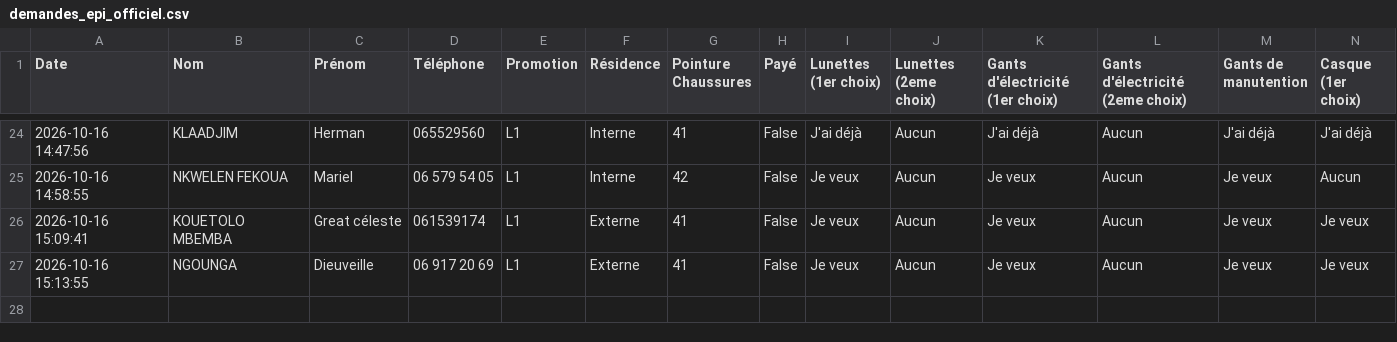
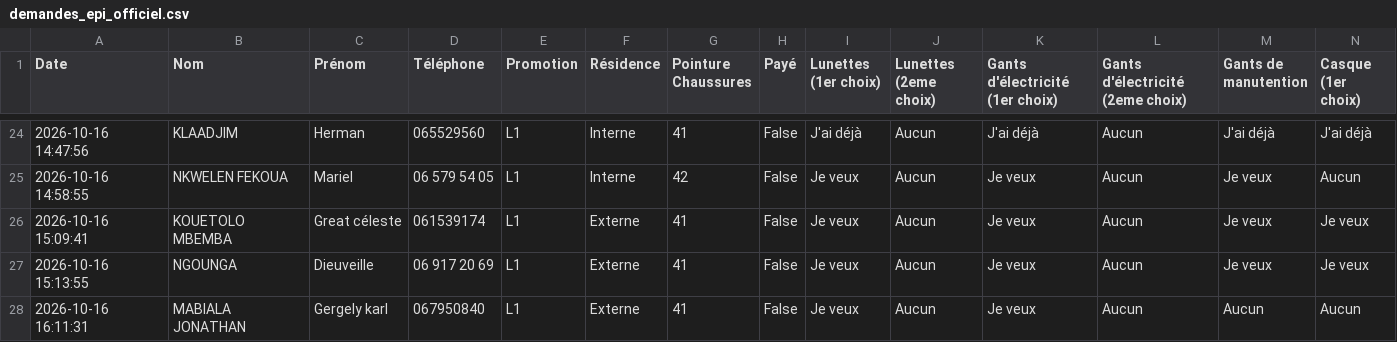
Before and after one commit to ombeandongaseth-ops/EPI-L1, a CSV file: demandes_epi_officiel.csv, drawn as a sheet; only a part is shown, gaps mark what is left out; rows hold the shown columns only; the diff names each change by its address in the sheet, - before the commit and + after, or states it on an @@ line.

Commit message:
Mise à jour automatique des données EPI

```diff
--- a/demandes_epi_officiel.csv
+++ b/demandes_epi_officiel.csv
+row 28: 2026-10-16 16:11:31 | MABIALA JONATHAN | Gergely karl | 067950840 | L1 | Externe | 41 | False | Je veux | Aucun | Je veux | Aucun | Aucun | Aucun
```
